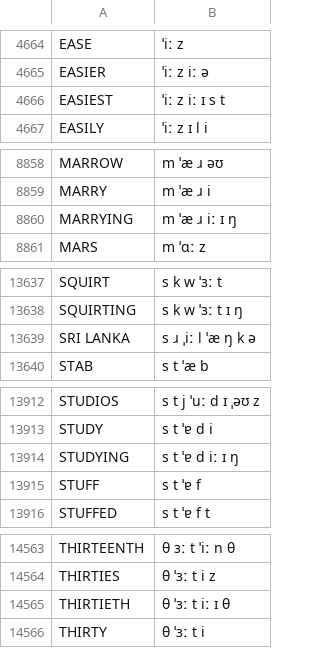
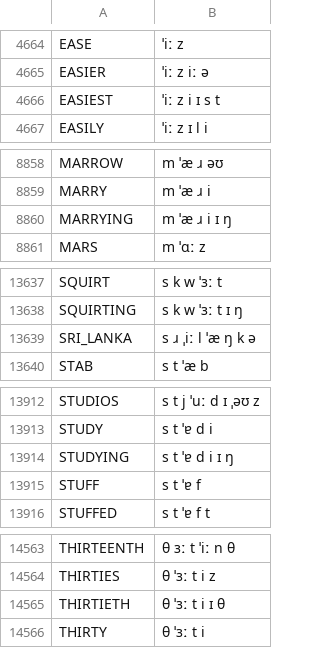
Before and after one commit to JoseLlarena/Britfone, a CSV file: britfone.main.2.0.1.csv, drawn as a sheet; only a part is shown, gaps mark what is left out; the diff covers the shown part only.

```diff
--- a/britfone.main.2.0.1.csv
+++ b/britfone.main.2.0.1.csv
@@ -4665,3 +4665,3 @@ EASE, ˈiː z
 EASIER, ˈiː z iː ə
-EASIEST, ˈiː z iː ɪ s t
+EASIEST, ˈiː z i ɪ s t
 EASILY, ˈiː z ɪ l i
@@ -8859,3 +8859,3 @@ MARROW, m ˈæ ɹ əʊ
 MARRY, m ˈæ ɹ i
-MARRYING, m ˈæ ɹ iː ɪ ŋ
+MARRYING, m ˈæ ɹ i ɪ ŋ
 MARS, m ˈɑː z
@@ -13638,3 +13638,3 @@ SQUIRT, s k w ˈɜː t
 SQUIRTING, s k w ˈɜː t ɪ ŋ
-SRI LANKA, s ɹ ˌiː l ˈæ ŋ k ə
+SRI_LANKA, s ɹ ˌiː l ˈæ ŋ k ə
 STAB, s t ˈæ b
@@ -13913,3 +13913,3 @@ STUDIOS, s t j ˈuː d ɪ ˌəʊ z
 STUDY, s t ˈɐ d i
-STUDYING, s t ˈɐ d iː ɪ ŋ
+STUDYING, s t ˈɐ d i ɪ ŋ
 STUFF, s t ˈɐ f
@@ -14564,3 +14564,3 @@ THIRTEENTH, θ ɜː t ˈiː n θ
 THIRTIES, θ ˈɜː t i z
-THIRTIETH, θ ˈɜː t iː ɪ θ
+THIRTIETH, θ ˈɜː t i ɪ θ
 THIRTY, θ ˈɜː t i
```
Also changed, not shown: 4 added rows, 4 removed rows and 8 edited cells elsewhere in this file.
